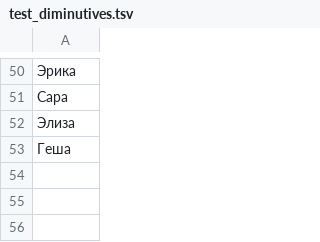
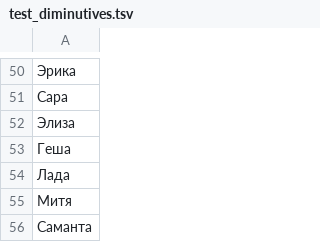
Before and after one commit to roddar92/linguistics_problems, a TSV file: src/ngrams/resources/diminutive/test_diminutives.tsv, drawn as a sheet; only a part is shown, gaps mark what is left out; the diff names each change by its address in the sheet, - before the commit and + after, or states it on an @@ line.

```diff
--- a/src/ngrams/resources/diminutive/test_diminutives.tsv
+++ b/src/ngrams/resources/diminutive/test_diminutives.tsv
+row 54: Лада
+row 55: Митя
+row 56: Саманта
```
Also changed, not shown: src/ngrams/resources/diminutive/train_diminutives.tsv, 2 other files.
